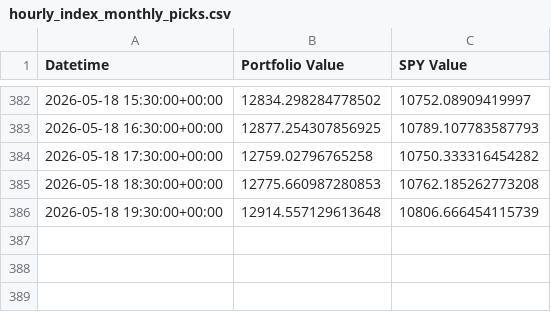
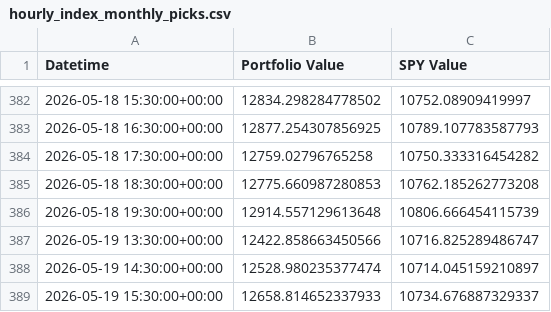
Before and after one commit to g-prakash/sp500_screener, a CSV file: hourly_index_monthly_picks.csv, drawn as a sheet; only a part is shown, gaps mark what is left out; the diff names each change by its address in the sheet, - before the commit and + after, or states it on an @@ line.

```diff
--- a/hourly_index_monthly_picks.csv
+++ b/hourly_index_monthly_picks.csv
+row 387: 2026-05-19 13:30:00+00:00 | 12422.858663450566 | 10716.825289486747
+row 388: 2026-05-19 14:30:00+00:00 | 12528.980235377474 | 10714.045159210897
+row 389: 2026-05-19 15:30:00+00:00 | 12658.814652337933 | 10734.676887329337
```
Also changed, not shown: 2 other files.
